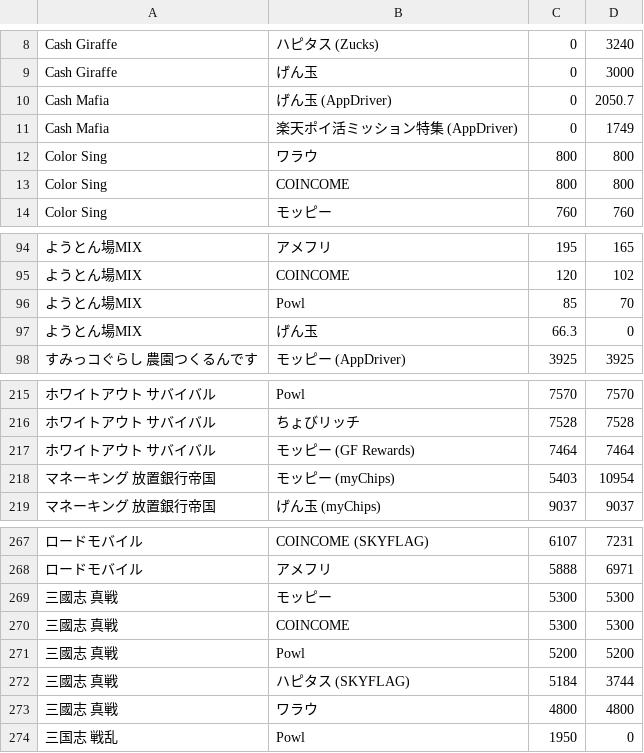
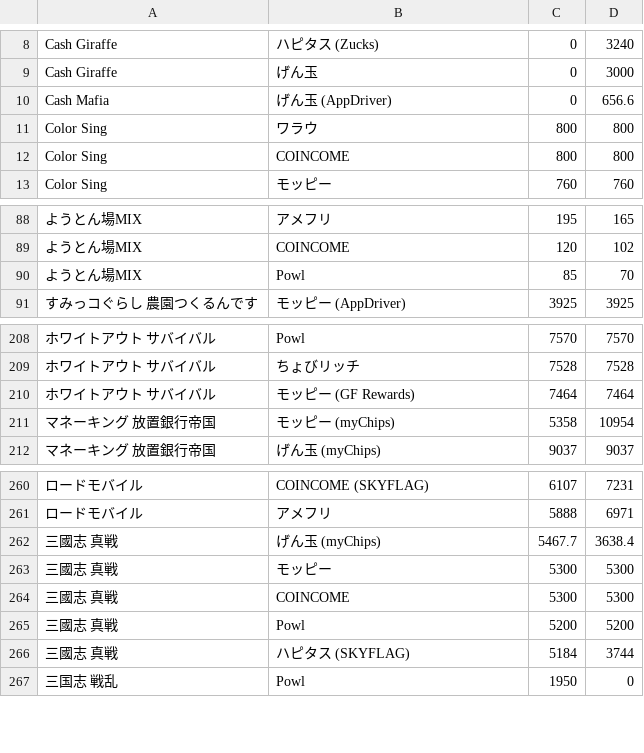
Before and after one commit to kochalog/dokotoku-data, a CSV file: daily/export.csv, drawn as a sheet; only a part is shown, gaps mark what is left out; removed rows and columns are numbered as before the commit, all else as after; the diff covers the shown part only; the diff names each change by its address in the sheet, - before the commit and + after, or states it on an @@ line.

```diff
--- a/daily/export.csv
+++ b/daily/export.csv
-D10: 2050.7
+D10: 656.6
-row 11: Cash Mafia | 楽天ポイ活ミッション特集 (AppDriver) | 0 | 1749
-row 97: ようとん場MIX | げん玉 | 66.3 | 0
-C211: 5403
+C211: 5358
+row 262: 三國志 真戦 | げん玉 (myChips) | 5467.7 | 3638.4
-row 273: 三國志 真戦 | ワラウ | 4800 | 4800
```
Also changed, not shown: 2 added rows, 5 removed rows and 25 edited cells elsewhere in this file, 2 other files.
